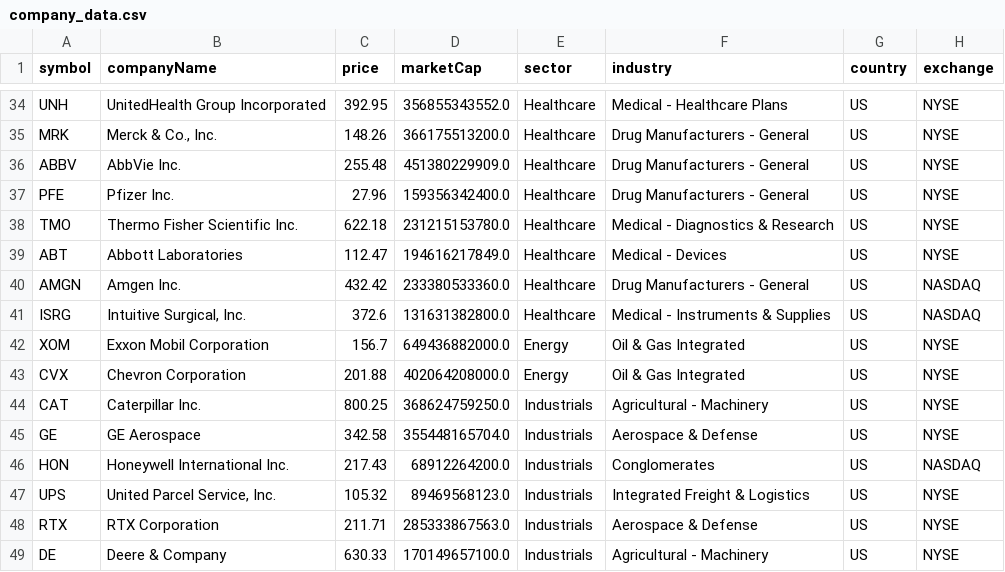
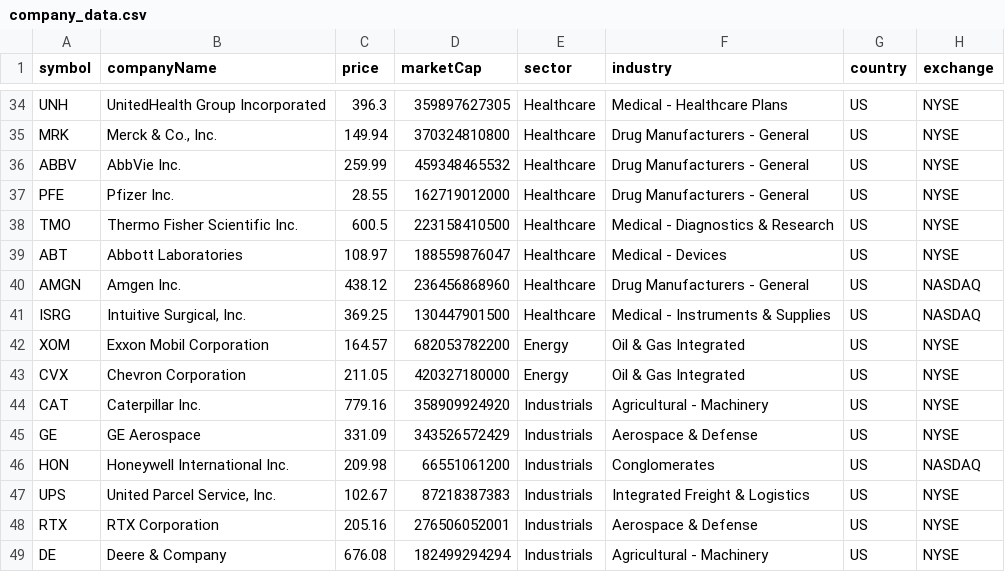
Before and after one commit to polaryyyz/financial-data-pipeline, a CSV file: data/raw/company_data.csv, drawn as a sheet; only a part is shown, gaps mark what is left out; the diff covers the shown part only; the diff names each change by its address in the sheet, - before the commit and + after, or states it on an @@ line.

```diff
--- a/data/raw/company_data.csv
+++ b/data/raw/company_data.csv
-C34 (price): 392.95
+C34 (price): 396.3
-D34 (marketCap): 356855343552.0
+D34 (marketCap): 359897627305
-C35 (price): 148.26
+C35 (price): 149.94
-D35 (marketCap): 366175513200.0
+D35 (marketCap): 370324810800
-C36 (price): 255.48
+C36 (price): 259.99
-D36 (marketCap): 451380229909.0
+D36 (marketCap): 459348465532
-C37 (price): 27.96
+C37 (price): 28.55
-D37 (marketCap): 159356342400.0
+D37 (marketCap): 162719012000
-C38 (price): 622.18
+C38 (price): 600.5
-D38 (marketCap): 231215153780.0
+D38 (marketCap): 223158410500
-C39 (price): 112.47
+C39 (price): 108.97
-D39 (marketCap): 194616217849.0
+D39 (marketCap): 188559876047
-C40 (price): 432.42
+C40 (price): 438.12
-D40 (marketCap): 233380533360.0
+D40 (marketCap): 236456868960
-C41 (price): 372.6
+C41 (price): 369.25
-D41 (marketCap): 131631382800.0
+D41 (marketCap): 130447901500
-C42 (price): 156.7
+C42 (price): 164.57
-D42 (marketCap): 649436882000.0
+D42 (marketCap): 682053782200
-C43 (price): 201.88
+C43 (price): 211.05
-D43 (marketCap): 402064208000.0
+D43 (marketCap): 420327180000
-C44 (price): 800.25
+C44 (price): 779.16
-D44 (marketCap): 368624759250.0
+D44 (marketCap): 358909924920
-C45 (price): 342.58
+C45 (price): 331.09
-D45 (marketCap): 355448165704.0
+D45 (marketCap): 343526572429
-C46 (price): 217.43
+C46 (price): 209.98
-D46 (marketCap): 68912264200.0
+D46 (marketCap): 66551061200
-C47 (price): 105.32
+C47 (price): 102.67
-D47 (marketCap): 89469568123.0
+D47 (marketCap): 87218387383
-C48 (price): 211.71
+C48 (price): 205.16
-D48 (marketCap): 285333867563.0
+D48 (marketCap): 276506052001
-C49 (price): 630.33
+C49 (price): 676.08
-D49 (marketCap): 170149657100.0
+D49 (marketCap): 182499294294
```
Also changed, not shown: 1 added row, 1 removed row and 66 edited cells elsewhere in this file, 5 other files.
